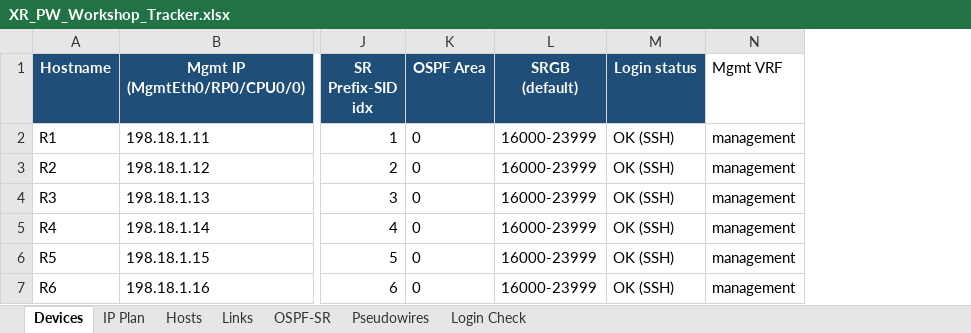
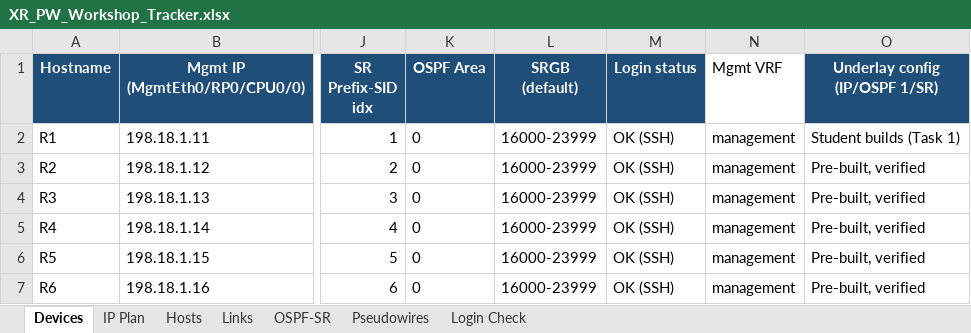
Before and after one commit to rokosylu/Austin_Workshop, an Excel workbook: XR_PW_Workshop_Tracker.xlsx, sheet Devices, drawn as a sheet; only a part is shown, gaps mark what is left out; values as stored, in another font and other column widths than the file's, no borders; the diff names each change by its address in the sheet, - before the commit and + after, or states it on an @@ line.

```diff
--- a/XR_PW_Workshop_Tracker.xlsx (sheet Devices)
+++ b/XR_PW_Workshop_Tracker.xlsx (sheet Devices)
+column O (Underlay config (IP/OSPF 1/SR)), rows 2-7: Student builds (Task 1) | Pre-built, verified | Pre-built, verified | Pre-built, verified | Pre-built, verified | Pre-built, verified
```
Also changed, not shown: sheet OSPF-SR, 9 other files.
